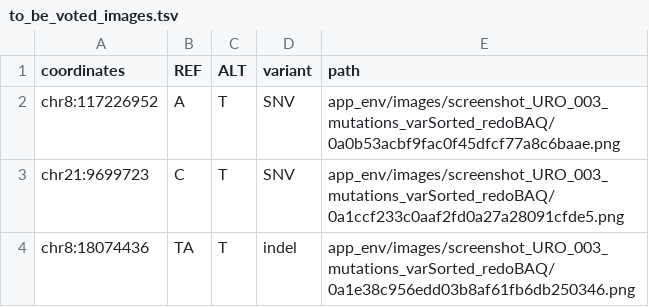
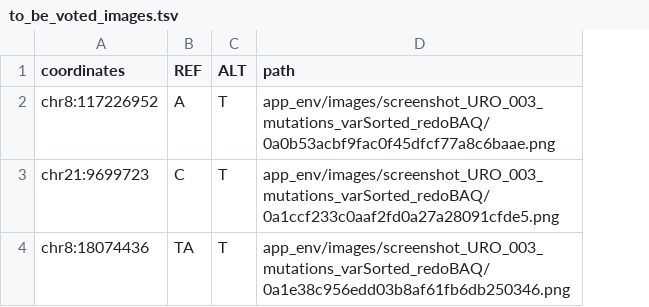
Before and after one commit to biomedicalGenomicsCNAG/ShinyImageVoteR, a TSV file: app_env/images/to_be_voted_images.tsv, drawn as a sheet; the diff names each change by its address in the sheet, - before the commit and + after, or states it on an @@ line.

Commit message:
Remove unused 'variant' column and start with column validation in voting module for safer database queries.

```diff
--- a/app_env/images/to_be_voted_images.tsv
+++ b/app_env/images/to_be_voted_images.tsv
-column D (variant), rows 2-4: SNV | SNV | indel
```
Also changed, not shown: inst/shiny-app/default_env/images/to_be_voted_images.tsv, 10 other files.
